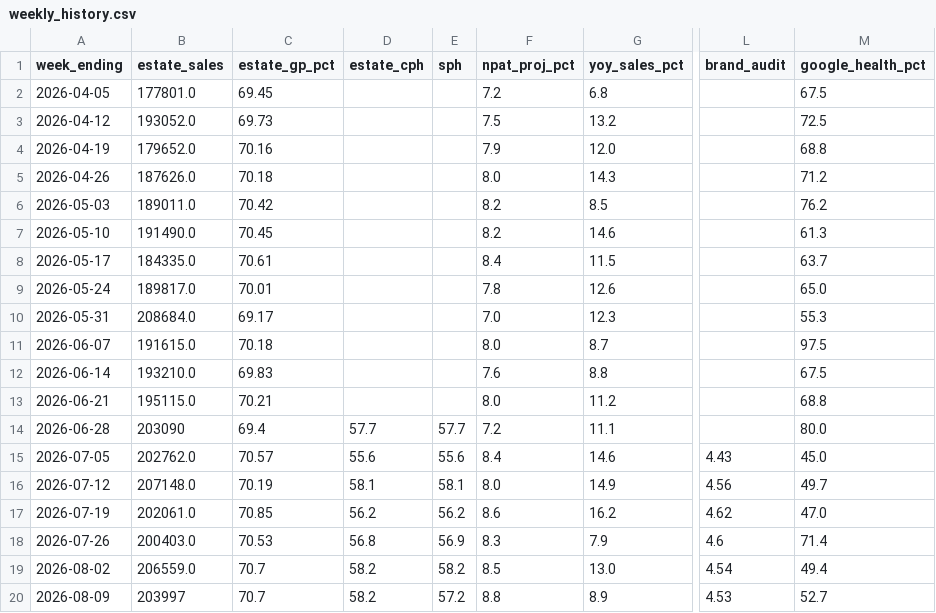
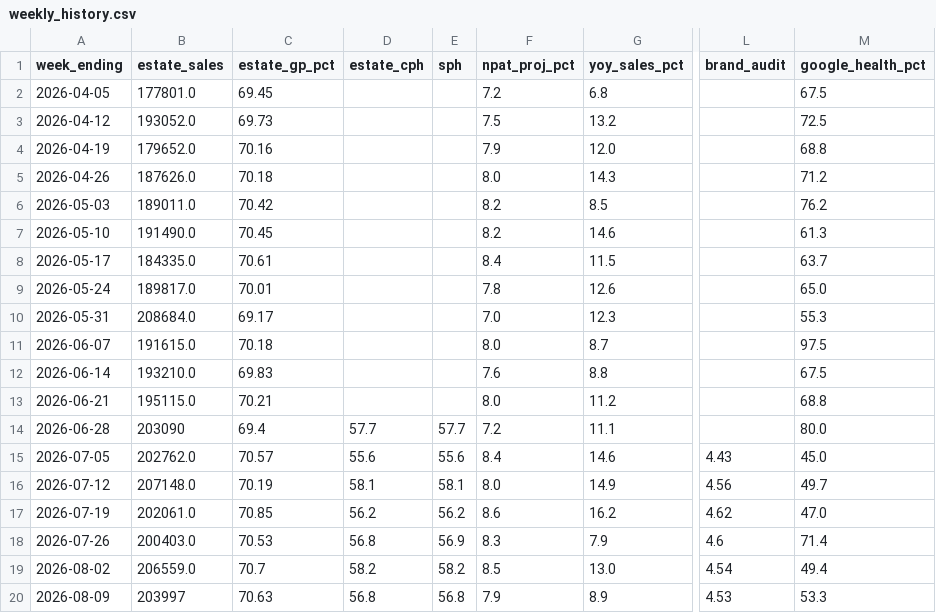
Before and after one commit to Fontana1974/bewiched-dashboards, a CSV file: weekly_history.csv, drawn as a sheet; only a part is shown, gaps mark what is left out; the diff names each change by its address in the sheet, - before the commit and + after, or states it on an @@ line.

```diff
--- a/weekly_history.csv
+++ b/weekly_history.csv
-C20 (estate_gp_pct): 70.7
+C20 (estate_gp_pct): 70.63
-D20 (estate_cph): 58.2
+D20 (estate_cph): 56.8
-E20 (sph): 57.2
+E20 (sph): 56.8
-F20 (npat_proj_pct): 8.8
+F20 (npat_proj_pct): 7.9
-M20 (google_health_pct): 52.7
+M20 (google_health_pct): 53.3
```
Also changed, not shown: sph_history.csv, 45 other files.
